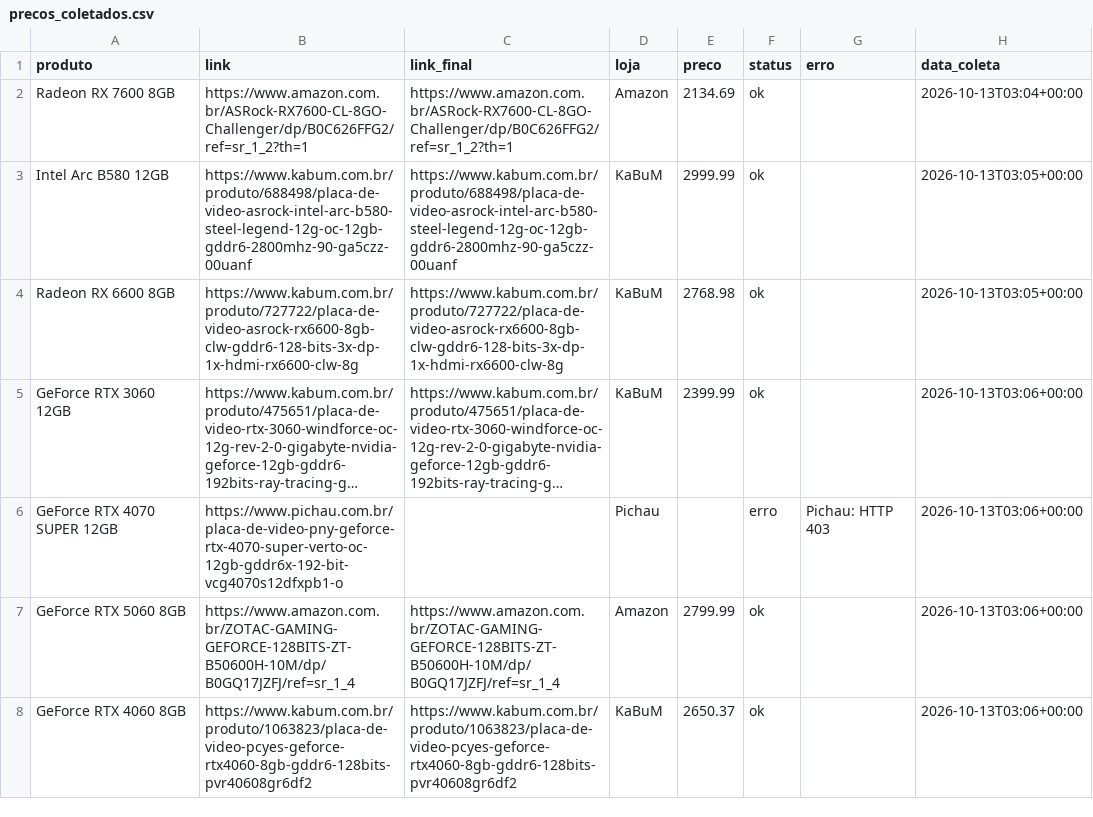
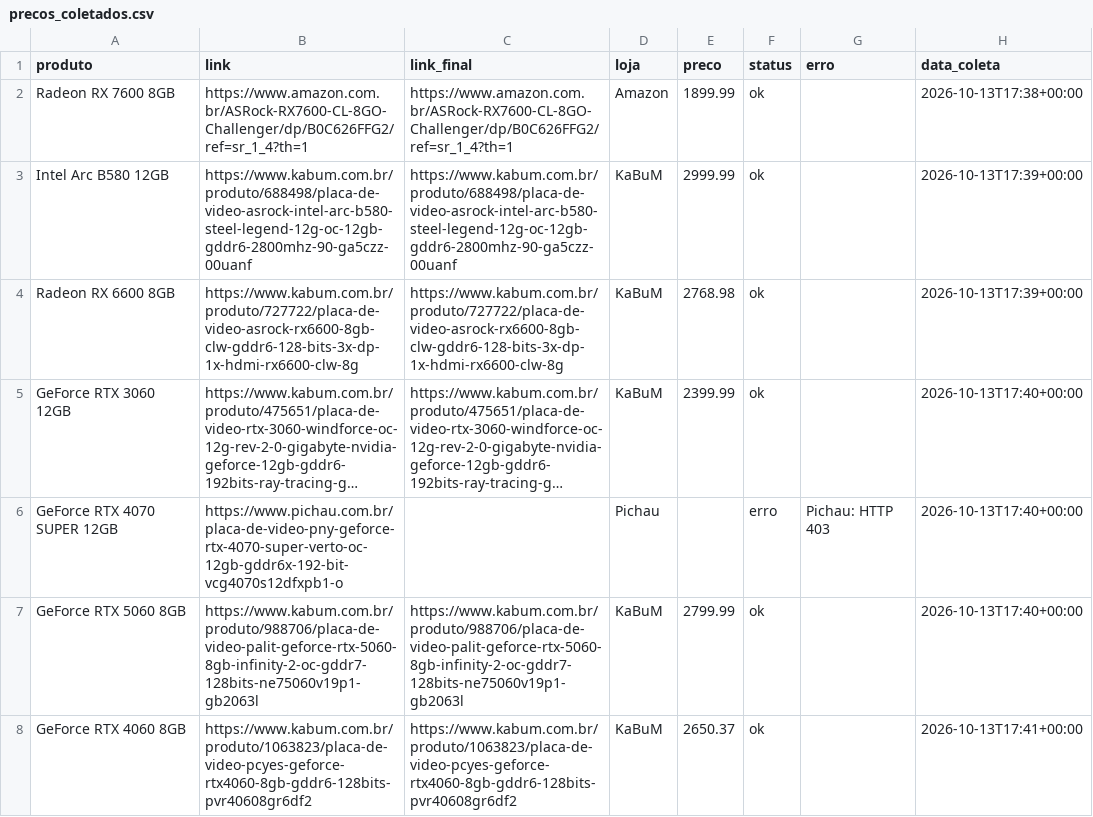
Before and after one commit to fabioconceicao22/radar-gpu-gamer-br, a CSV file: data/precos_coletados.csv, drawn as a sheet; long unchanged cells end in …; the diff names each change by its address in the sheet, - before the commit and + after, or states it on an @@ line.

```diff
--- a/data/precos_coletados.csv
+++ b/data/precos_coletados.csv
-B2 (link): https://www.amazon.com.br/ASRock-RX7600-CL-8GO-Challenger/dp/B0C626FFG2/ref=sr_1_2?th=1
+B2 (link): https://www.amazon.com.br/ASRock-RX7600-CL-8GO-Challenger/dp/B0C626FFG2/ref=sr_1_4?th=1
-C2 (link_final): https://www.amazon.com.br/ASRock-RX7600-CL-8GO-Challenger/dp/B0C626FFG2/ref=sr_1_2?th=1
+C2 (link_final): https://www.amazon.com.br/ASRock-RX7600-CL-8GO-Challenger/dp/B0C626FFG2/ref=sr_1_4?th=1
-E2 (preco): 2134.69
+E2 (preco): 1899.99
-H2 (data_coleta): 2026-10-13T03:04+00:00
+H2 (data_coleta): 2026-10-13T17:38+00:00
-H3:H4 (data_coleta): 2026-10-13T03:05+00:00
+H3:H4 (data_coleta): 2026-10-13T17:39+00:00
-H5:H7 (data_coleta): 2026-10-13T03:06+00:00
+H5:H7 (data_coleta): 2026-10-13T17:40+00:00
-B7 (link): https://www.amazon.com.br/ZOTAC-GAMING-GEFORCE-128BITS-ZT-B50600H-10M/dp/B0GQ17JZFJ/ref=sr_1_4
+B7 (link): https://www.kabum.com.br/produto/988706/placa-de-video-palit-geforce-rtx-5060-8gb-infinity-2-oc-gddr7-128bits-ne75060v19p1-gb2063l
-C7 (link_final): https://www.amazon.com.br/ZOTAC-GAMING-GEFORCE-128BITS-ZT-B50600H-10M/dp/B0GQ17JZFJ/ref=sr_1_4
+C7 (link_final): https://www.kabum.com.br/produto/988706/placa-de-video-palit-geforce-rtx-5060-8gb-infinity-2-oc-gddr7-128bits-ne75060v19p1-gb2063l
-D7 (loja): Amazon
+D7 (loja): KaBuM
-H8 (data_coleta): 2026-10-13T03:06+00:00
+H8 (data_coleta): 2026-10-13T17:41+00:00
```
